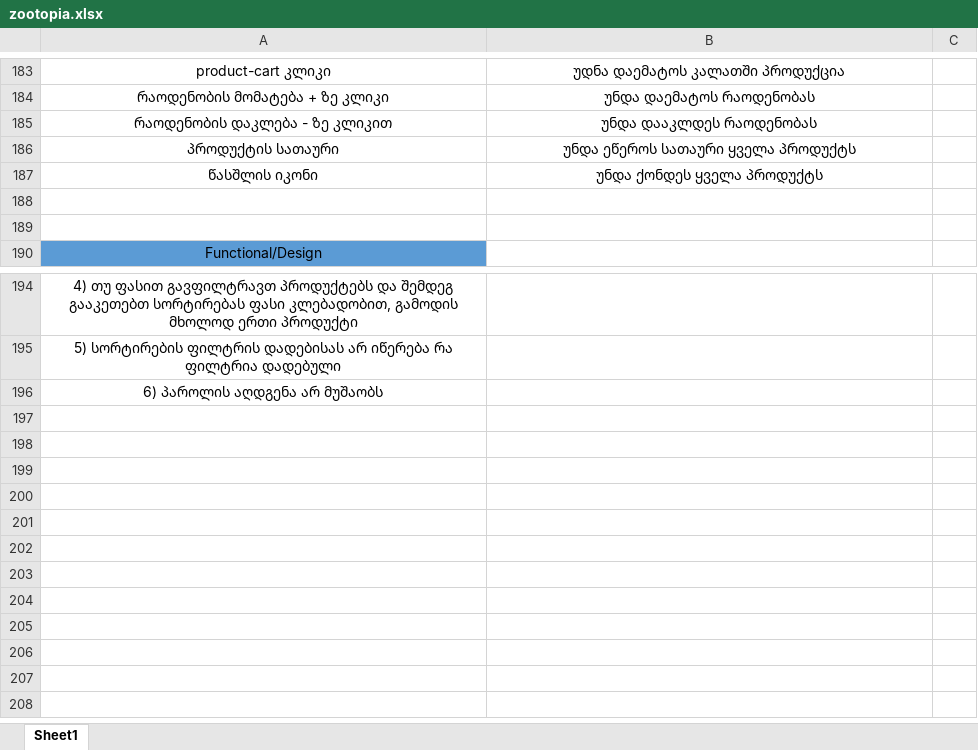
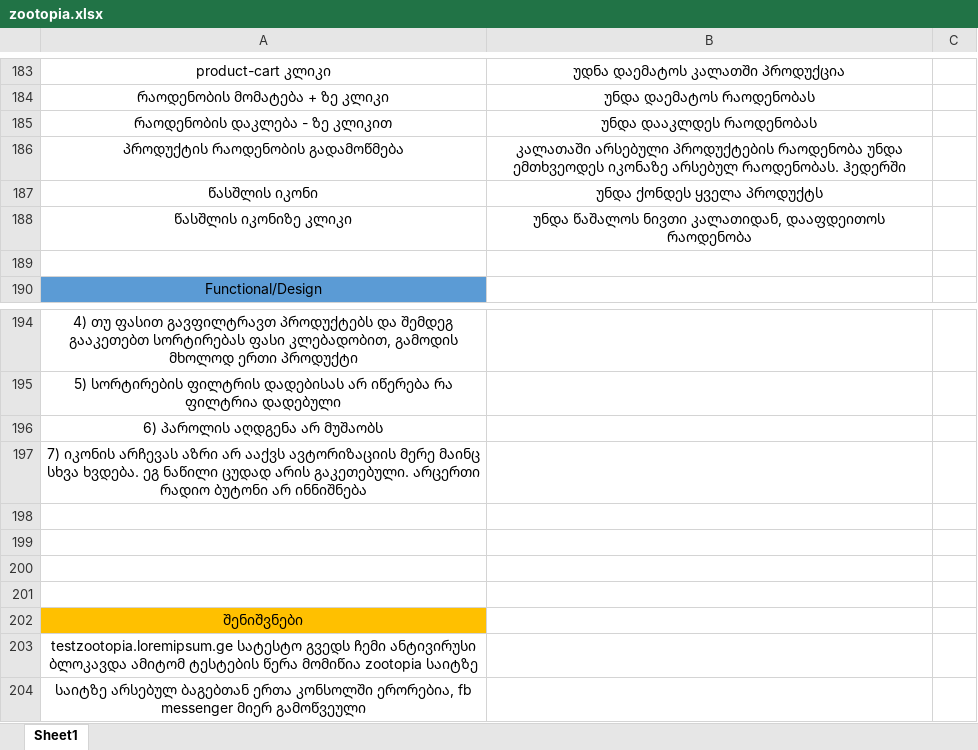
Before and after one commit to fifaia/lasthomework, an Excel workbook: zootopia.xlsx, sheet Sheet1, drawn as a sheet; only a part is shown, gaps mark what is left out; values as stored, in another font and other column widths than the file's, no borders; removed rows and columns are numbered as before the commit, all else as after; the diff names each change by its address in the sheet, - before the commit and + after, or states it on an @@ line.

Commit message:
changez

```diff
--- a/zootopia.xlsx (sheet Sheet1)
+++ b/zootopia.xlsx (sheet Sheet1)
-row 186: პროდუქტის სათაური | უნდა ეწეროს სათაური ყველა პროდუქტს
+row 186: პროდუქტის რაოდენობის გადამოწმება | კალათაში არსებული პროდუქტების რაოდენობა უნდა ემთხვეოდეს იკონაზე არსებულ რაოდენობას. ჰედერში
-row 188: (empty)
+row 188: წასშლის იკონიზე კლიკი | უნდა წაშალოს ნივთი კალათიდან, დააფდეითოს რაოდენობა
+row 197: 7) იკონის არჩევას აზრი არ ააქვს ავტორიზაციის მერე მაინც სხვა ხვდება. ეგ ნაწილი ცუდად არის გაკეთებული. არცერთი რადიო ბუტონი არ ინნიშნება
+row 198: (empty)
+row 199: (empty)
+row 200: (empty)
+row 201: (empty)
+row 202: შენიშვნები
+row 203: testzootopia.loremipsum.ge სატესტო გვედს ჩემი ანტივირუსი ბლოკავდა ამიტომ ტესტების წერა მომიწია zootopia საიტზე
+row 204: საიტზე არსებულ ბაგებთან ერთა კონსოლში ერორებია, fb messenger მიერ გამოწვეული
```
